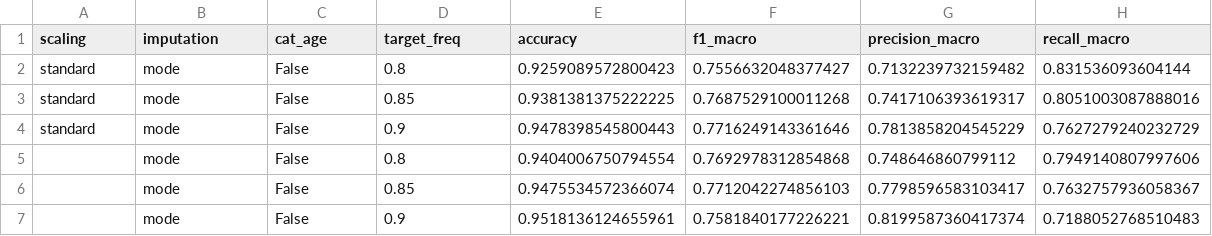
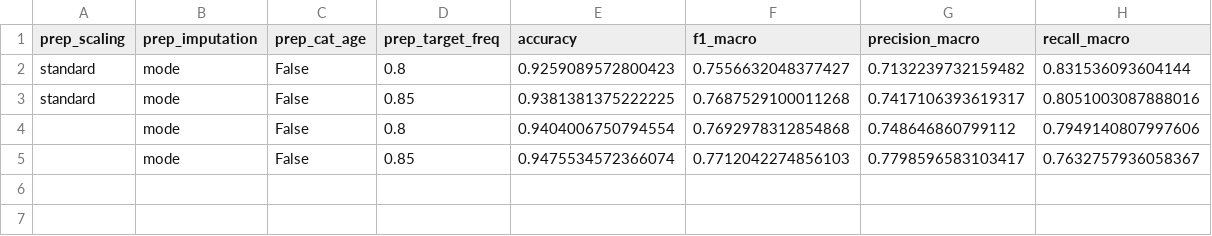
Before and after one commit to JoelSoleCasale/AA1-Census-Income, a CSV file: results_log_regression.csv, drawn as a sheet.

```diff
--- a/results_log_regression.csv
+++ b/results_log_regression.csv
@@ -1,7 +1,5 @@
-scaling,imputation,cat_age,target_freq,accuracy,f1_macro,precision_macro,recall_macro
+prep_scaling,prep_imputation,prep_cat_age,prep_target_freq,accuracy,f1_macro,precision_macro,recall_macro
 standard,mode,False,0.8,0.9259089572800423,0.7556632048377427,0.7132239732159482,0.831536093604144
 standard,mode,False,0.85,0.9381381375222225,0.7687529100011268,0.7417106393619317,0.8051003087888016
-standard,mode,False,0.9,0.9478398545800443,0.7716249143361646,0.7813858204545229,0.7627279240232729
 ,mode,False,0.8,0.9404006750794554,0.7692978312854868,0.748646860799112,0.7949140807997606
 ,mode,False,0.85,0.9475534572366074,0.7712042274856103,0.7798596583103417,0.7632757936058367
-,mode,False,0.9,0.9518136124655961,0.7581840177226221,0.8199587360417374,0.7188052768510483
```
Also changed, not shown: 4 other files.
